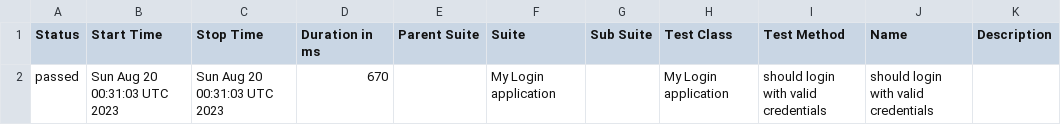
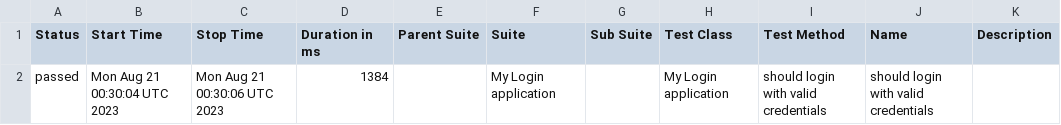
Before and after one commit to nanlabs/automation-seed, a CSV file: docs/data/suites.csv, drawn as a sheet.

```diff
--- a/docs/data/suites.csv
+++ b/docs/data/suites.csv
@@ -1,2 +1,2 @@
 "Status","Start Time","Stop Time","Duration in ms","Parent Suite","Suite","Sub Suite","Test Class","Test Method","Name","Description"
-"passed","Sun Aug 20 00:31:03 UTC 2023","Sun Aug 20 00:31:03 UTC 2023","670","","My Login application","","My Login application","should login with valid credentials","should login with valid credentials",""
+"passed","Mon Aug 21 00:30:04 UTC 2023","Mon Aug 21 00:30:06 UTC 2023","1384","","My Login application","","My Login application","should login with valid credentials","should login with valid credentials",""
```
Also changed, not shown: 36 other files.
